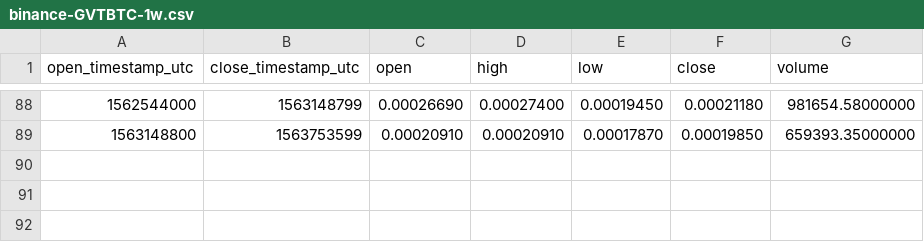
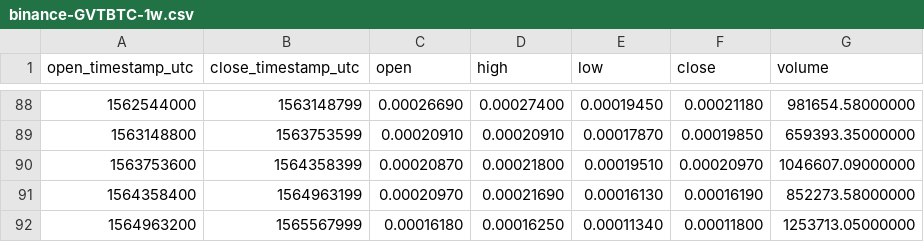
Before and after one commit to cryptobigbro/binance-GVTBTC, a CSV file: binance-GVTBTC-1w.csv, drawn as a sheet; only a part is shown, gaps mark what is left out; the diff names each change by its address in the sheet, - before the commit and + after, or states it on an @@ line.

```diff
--- a/binance-GVTBTC-1w.csv
+++ b/binance-GVTBTC-1w.csv
+row 90: 1563753600 | 1564358399 | 0.00020870 | 0.00021800 | 0.00019510 | 0.00020970 | 1046607.09000000
+row 91: 1564358400 | 1564963199 | 0.00020970 | 0.00021690 | 0.00016130 | 0.00016190 | 852273.58000000
+row 92: 1564963200 | 1565567999 | 0.00016180 | 0.00016250 | 0.00011340 | 0.00011800 | 1253713.05000000
```
Also changed, not shown: binance-GVTBTC-1M.csv, binance-GVTBTC-1d.csv, 1 other file.
